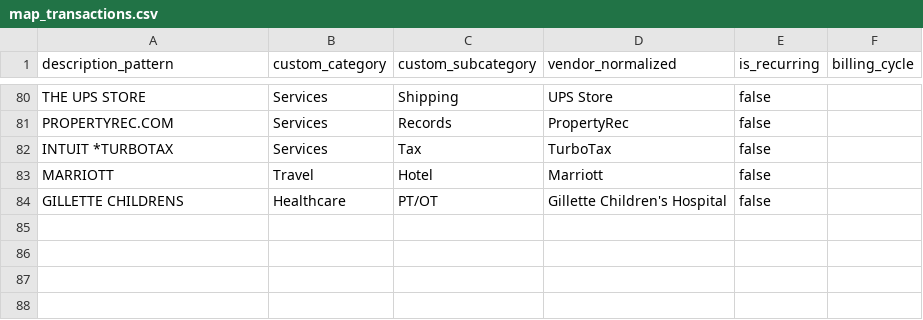
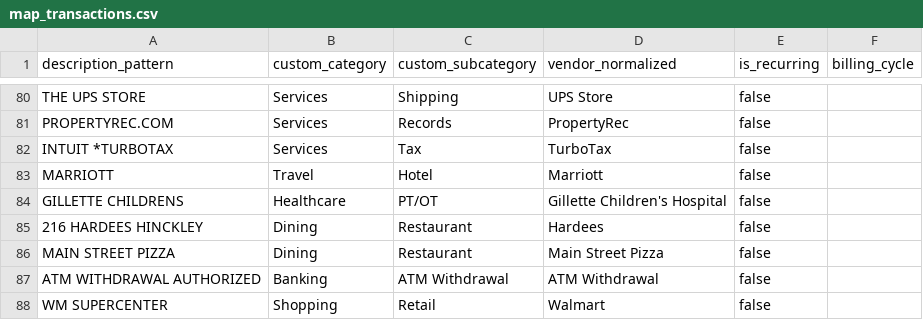
Before and after one commit to mdamberg/homelab, a CSV file: dbt/home_metrics_dbt/seeds/map_transactions.csv, drawn as a sheet; only a part is shown, gaps mark what is left out; the diff names each change by its address in the sheet, - before the commit and + after, or states it on an @@ line.

Commit message:
added missing transaction categories to trans mapping file. Added dim teller categories sql;

```diff
--- a/dbt/home_metrics_dbt/seeds/map_transactions.csv
+++ b/dbt/home_metrics_dbt/seeds/map_transactions.csv
+row 85: 216 HARDEES HINCKLEY | Dining | Restaurant | Hardees | false
+row 86: MAIN STREET PIZZA | Dining | Restaurant | Main Street Pizza | false
+row 87: ATM WITHDRAWAL AUTHORIZED | Banking | ATM Withdrawal | ATM Withdrawal | false
+row 88: WM SUPERCENTER | Shopping | Retail | Walmart | false
```
Also changed, not shown: 2 other files.
